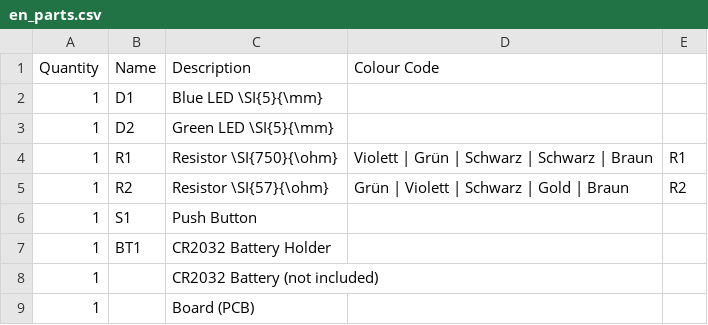
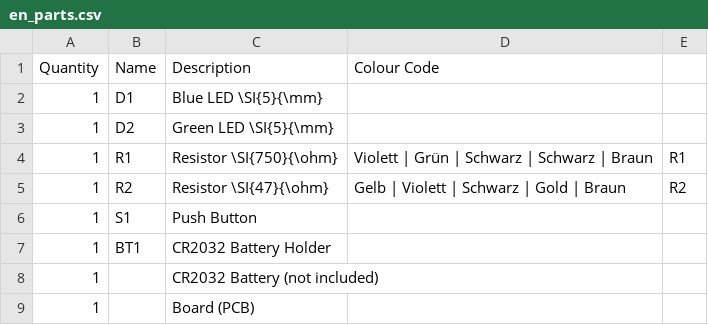
Before and after one commit to Binary-Kitchen/SolderingTutorial, a CSV file: KatieTheCat/manual/configuration/en_parts.csv, drawn as a sheet.

```diff
--- a/KatieTheCat/manual/configuration/en_parts.csv
+++ b/KatieTheCat/manual/configuration/en_parts.csv
@@ -4,3 +4,3 @@ Quantity,Name,Description,Colour Code
 1,R1,Resistor \SI{750}{\ohm},Violett | Grün | Schwarz | Schwarz | Braun,R1
-1,R2,Resistor \SI{57}{\ohm},Grün | Violett | Schwarz | Gold | Braun,R2
+1,R2,Resistor \SI{47}{\ohm},Gelb | Violett | Schwarz | Gold | Braun,R2
 1,S1,Push Button,
```
Also changed, not shown: KatieTheCat/manual/configuration/de_parts.csv, KatieTheCat/manual/configuration/de_steps.csv, 1 other file.
